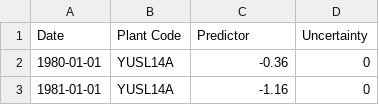
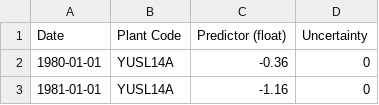
Before and after one commit to AndrewIOM/shrub-nutrient-modelling, a CSV file: data/yuribei-d15N.csv, drawn as a sheet; only a part is shown.

```diff
--- a/data/yuribei-d15N.csv
+++ b/data/yuribei-d15N.csv
@@ -1,2 +1,2 @@
-Date,Plant Code,Predictor,Uncertainty
+Date,Plant Code,Predictor (float),Uncertainty
 1980-01-01,YUSL14A,-0.36,0
```
Also changed, not shown: data/yamal-temperature-max-jja.csv, data/yamal-temperature-mean-quarters.csv, 33 other files.
